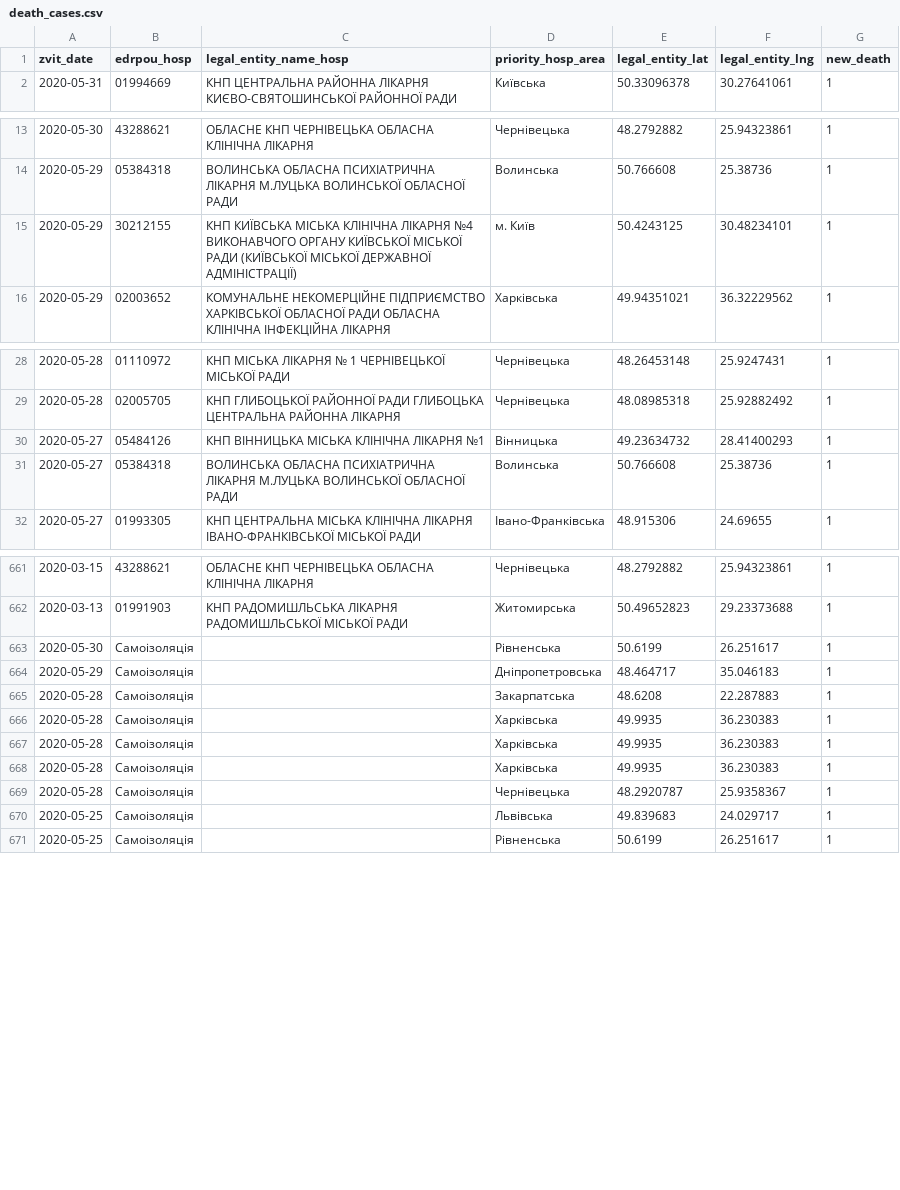
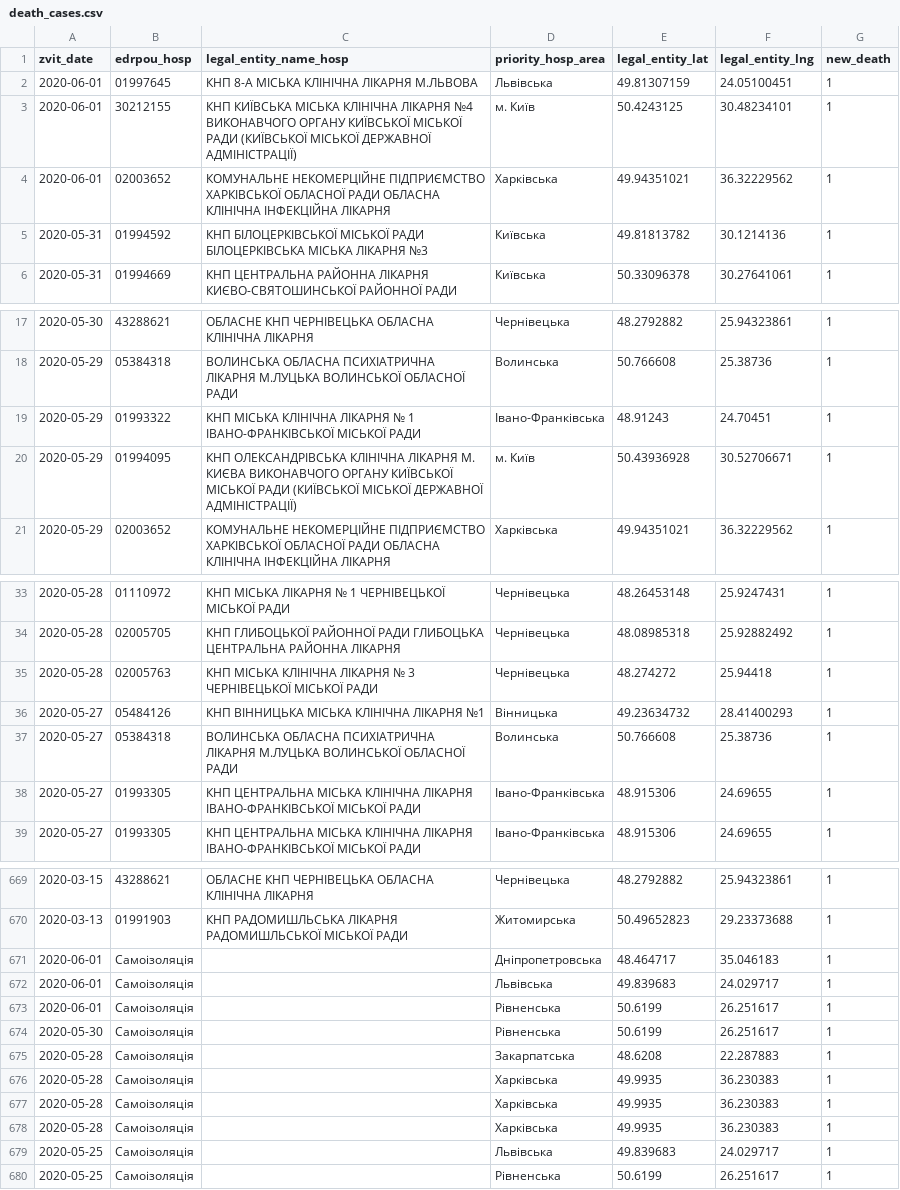
Before and after one commit to texty/covid-19, a CSV file: data/ukraine/death_cases.csv, drawn as a sheet; only a part is shown, gaps mark what is left out; the diff covers the shown part only.

```diff
--- a/data/ukraine/death_cases.csv
+++ b/data/ukraine/death_cases.csv
@@ -1,2 +1,6 @@
 "zvit_date","edrpou_hosp","legal_entity_name_hosp","priority_hosp_area","legal_entity_lat","legal_entity_lng","new_death"
+2020-06-01,"01997645","КНП 8-А МІСЬКА КЛІНІЧНА ЛІКАРНЯ М.ЛЬВОВА ","Львівська",49.81307159,24.05100451,1
+2020-06-01,"30212155","КНП КИЇВСЬКА МІСЬКА КЛІНІЧНА ЛІКАРНЯ №4 ВИКОНАВЧОГО ОРГАНУ КИЇВСЬКОЇ МІСЬКОЇ РАДИ (КИЇВСЬКОЇ МІСЬКОЇ ДЕРЖАВНОЇ АДМІНІСТРАЦІЇ)","м. Київ",50.4243125,30.48234101,1
+2020-06-01,"02003652","КОМУНАЛЬНЕ  НЕКОМЕРЦІЙНЕ ПІДПРИЄМСТВО ХАРКІВСЬКОЇ ОБЛАСНОЇ РАДИ ОБЛАСНА КЛІНІЧНА ІНФЕКЦІЙНА ЛІКАРНЯ","Харківська",49.94351021,36.32229562,1
+2020-05-31,"01994592","КНП БІЛОЦЕРКІВСЬКОЇ МІСЬКОЇ РАДИ БІЛОЦЕРКІВСЬКА МІСЬКА ЛІКАРНЯ №3","Київська",49.81813782,30.1214136,1
 2020-05-31,"01994669","КНП ЦЕНТРАЛЬНА РАЙОННА ЛІКАРНЯ КИЄВО-СВЯТОШИНСЬКОЇ РАЙОННОЇ РАДИ","Київська",50.33096378,30.27641061,1
@@ -14,3 +18,4 @@
 2020-05-29,"05384318","ВОЛИНСЬКА ОБЛАСНА ПСИХІАТРИЧНА ЛІКАРНЯ М.ЛУЦЬКА ВОЛИНСЬКОЇ ОБЛАСНОЇ РАДИ","Волинська",50.766608,25.38736,1
-2020-05-29,"30212155","КНП КИЇВСЬКА МІСЬКА КЛІНІЧНА ЛІКАРНЯ №4 ВИКОНАВЧОГО ОРГАНУ КИЇВСЬКОЇ МІСЬКОЇ РАДИ (КИЇВСЬКОЇ МІСЬКОЇ ДЕРЖАВНОЇ АДМІНІСТРАЦІЇ)","м. Київ",50.4243125,30.48234101,1
+2020-05-29,"01993322","КНП МІСЬКА КЛІНІЧНА ЛІКАРНЯ № 1 ІВАНО-ФРАНКІВСЬКОЇ МІСЬКОЇ РАДИ","Івано-Франківська",48.91243,24.70451,1
+2020-05-29,"01994095","КНП ОЛЕКСАНДРІВСЬКА КЛІНІЧНА ЛІКАРНЯ М. КИЄВА ВИКОНАВЧОГО ОРГАНУ КИЇВСЬКОЇ МІСЬКОЇ РАДИ (КИЇВСЬКОЇ МІСЬКОЇ ДЕРЖАВНОЇ АДМІНІСТРАЦІЇ)","м. Київ",50.43936928,30.52706671,1
 2020-05-29,"02003652","КОМУНАЛЬНЕ  НЕКОМЕРЦІЙНЕ ПІДПРИЄМСТВО ХАРКІВСЬКОЇ ОБЛАСНОЇ РАДИ ОБЛАСНА КЛІНІЧНА ІНФЕКЦІЙНА ЛІКАРНЯ","Харківська",49.94351021,36.32229562,1
@@ -29,4 +34,6 @@
 2020-05-28,"02005705","КНП ГЛИБОЦЬКОЇ РАЙОННОЇ РАДИ ГЛИБОЦЬКА ЦЕНТРАЛЬНА РАЙОННА ЛІКАРНЯ","Чернівецька",48.08985318,25.92882492,1
+2020-05-28,"02005763","КНП МІСЬКА КЛІНІЧНА ЛІКАРНЯ № 3 ЧЕРНІВЕЦЬКОЇ МІСЬКОЇ РАДИ","Чернівецька",48.274272,25.94418,1
 2020-05-27,"05484126","КНП ВІННИЦЬКА МІСЬКА КЛІНІЧНА ЛІКАРНЯ №1","Вінницька",49.23634732,28.41400293,1
 2020-05-27,"05384318","ВОЛИНСЬКА ОБЛАСНА ПСИХІАТРИЧНА ЛІКАРНЯ М.ЛУЦЬКА ВОЛИНСЬКОЇ ОБЛАСНОЇ РАДИ","Волинська",50.766608,25.38736,1
+2020-05-27,"01993305","КНП ЦЕНТРАЛЬНА МІСЬКА КЛІНІЧНА ЛІКАРНЯ ІВАНО-ФРАНКІВСЬКОЇ МІСЬКОЇ РАДИ","Івано-Франківська",48.915306,24.69655,1
 2020-05-27,"01993305","КНП ЦЕНТРАЛЬНА МІСЬКА КЛІНІЧНА ЛІКАРНЯ ІВАНО-ФРАНКІВСЬКОЇ МІСЬКОЇ РАДИ","Івано-Франківська",48.915306,24.69655,1
@@ -662,4 +670,6 @@
 2020-03-13,"01991903","КНП РАДОМИШЛЬСЬКА ЛІКАРНЯ РАДОМИШЛЬСЬКОЇ МІСЬКОЇ РАДИ","Житомирська",50.49652823,29.23373688,1
+2020-06-01,"Самоізоляція","","Дніпропетровська",48.464717,35.046183,1
+2020-06-01,"Самоізоляція","","Львівська",49.839683,24.029717,1
+2020-06-01,"Самоізоляція","","Рівненська",50.6199,26.251617,1
 2020-05-30,"Самоізоляція","","Рівненська",50.6199,26.251617,1
-2020-05-29,"Самоізоляція","","Дніпропетровська",48.464717,35.046183,1
 2020-05-28,"Самоізоляція","","Закарпатська",48.6208,22.287883,1
@@ -668,3 +678,2 @@
 2020-05-28,"Самоізоляція","","Харківська",49.9935,36.230383,1
-2020-05-28,"Самоізоляція","","Чернівецька",48.2920787,25.9358367,1
 2020-05-25,"Самоізоляція","","Львівська",49.839683,24.029717,1
```
Also changed, not shown: 1 added row and 24 edited cells elsewhere in this file, data/ukraine/cases_by_date.csv, data/ukraine/cases_by_region.csv, 2 other files.
